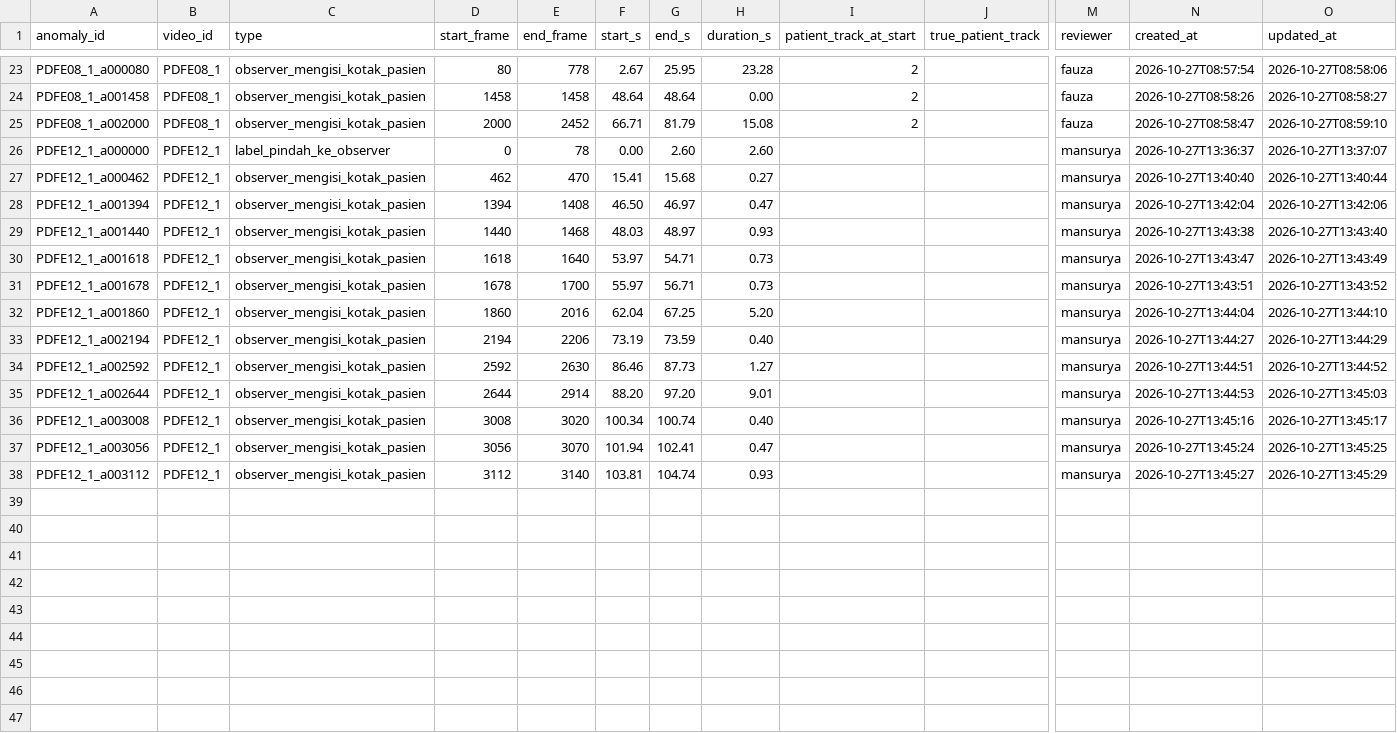
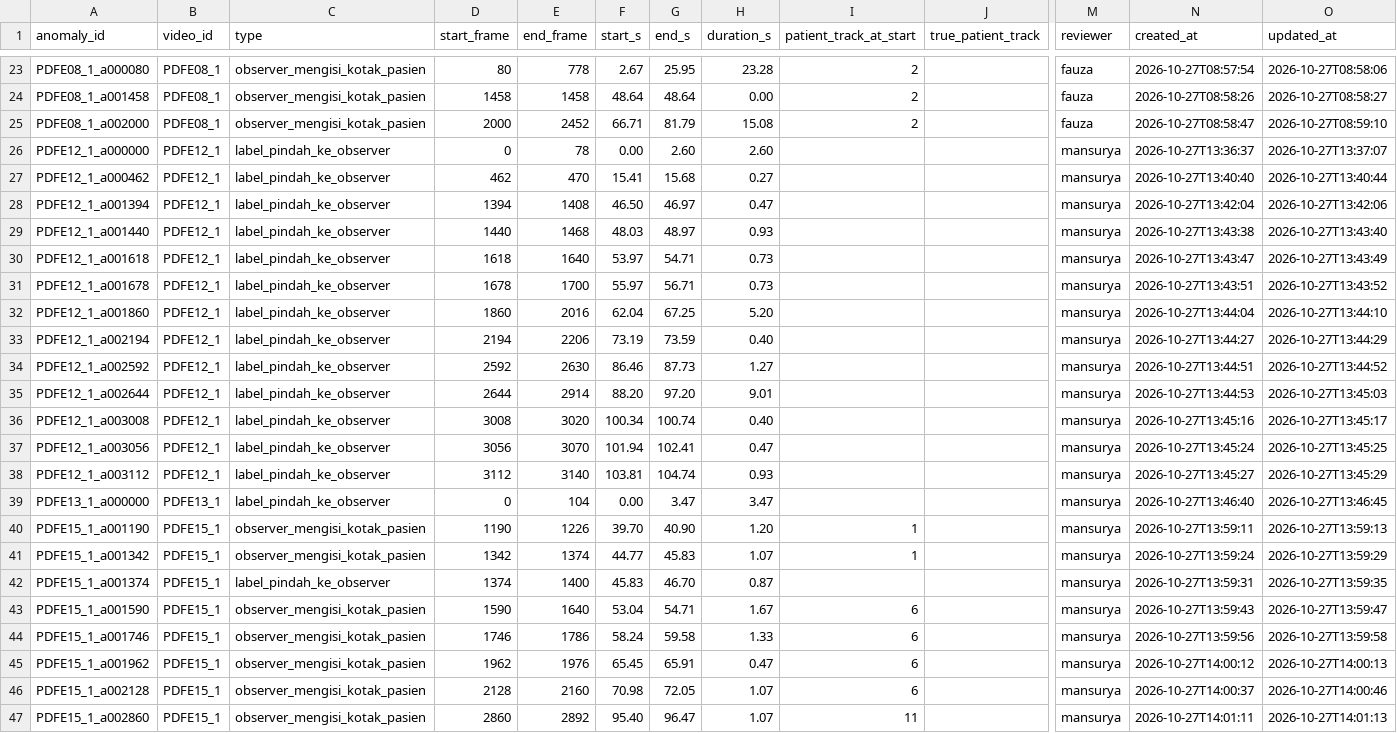
Before and after one commit to ZenseNo2/SE_ParkinsonFOG, a CSV file: outputs/02b_analysis/balanced_s2_det0.1/identity/anomaly_review.csv, drawn as a sheet; only a part is shown, gaps mark what is left out; rows hold the shown columns only; the diff names each change by its address in the sheet, - before the commit and + after, or states it on an @@ line.

Commit message:
check video next round

```diff
--- a/outputs/02b_analysis/balanced_s2_det0.1/identity/anomaly_review.csv
+++ b/outputs/02b_analysis/balanced_s2_det0.1/identity/anomaly_review.csv
-C27:C38 (type): observer_mengisi_kotak_pasien
+C27:C38 (type): label_pindah_ke_observer
+row 39: PDFE13_1_a000000 | PDFE13_1 | label_pindah_ke_observer | 0 | 104 | 0.00 | 3.47 | 3.47 |  |  | mansurya | 2026-10-27T13:46:40 | 2026-10-27T13:46:45
+row 40: PDFE15_1_a001190 | PDFE15_1 | observer_mengisi_kotak_pasien | 1190 | 1226 | 39.70 | 40.90 | 1.20 | 1 |  | mansurya | 2026-10-27T13:59:11 | 2026-10-27T13:59:13
+row 41: PDFE15_1_a001342 | PDFE15_1 | observer_mengisi_kotak_pasien | 1342 | 1374 | 44.77 | 45.83 | 1.07 | 1 |  | mansurya | 2026-10-27T13:59:24 | 2026-10-27T13:59:29
+row 42: PDFE15_1_a001374 | PDFE15_1 | label_pindah_ke_observer | 1374 | 1400 | 45.83 | 46.70 | 0.87 |  |  | mansurya | 2026-10-27T13:59:31 | 2026-10-27T13:59:35
+row 43: PDFE15_1_a001590 | PDFE15_1 | observer_mengisi_kotak_pasien | 1590 | 1640 | 53.04 | 54.71 | 1.67 | 6 |  | mansurya | 2026-10-27T13:59:43 | 2026-10-27T13:59:47
+row 44: PDFE15_1_a001746 | PDFE15_1 | observer_mengisi_kotak_pasien | 1746 | 1786 | 58.24 | 59.58 | 1.33 | 6 |  | mansurya | 2026-10-27T13:59:56 | 2026-10-27T13:59:58
+row 45: PDFE15_1_a001962 | PDFE15_1 | observer_mengisi_kotak_pasien | 1962 | 1976 | 65.45 | 65.91 | 0.47 | 6 |  | mansurya | 2026-10-27T14:00:12 | 2026-10-27T14:00:13
+row 46: PDFE15_1_a002128 | PDFE15_1 | observer_mengisi_kotak_pasien | 2128 | 2160 | 70.98 | 72.05 | 1.07 | 6 |  | mansurya | 2026-10-27T14:00:37 | 2026-10-27T14:00:46
+row 47: PDFE15_1_a002860 | PDFE15_1 | observer_mengisi_kotak_pasien | 2860 | 2892 | 95.40 | 96.47 | 1.07 | 11 |  | mansurya | 2026-10-27T14:01:11 | 2026-10-27T14:01:13
```
Also changed, not shown: outputs/02b_analysis/balanced_s2_det0.1/identity/video_review.csv, 5 other files.
